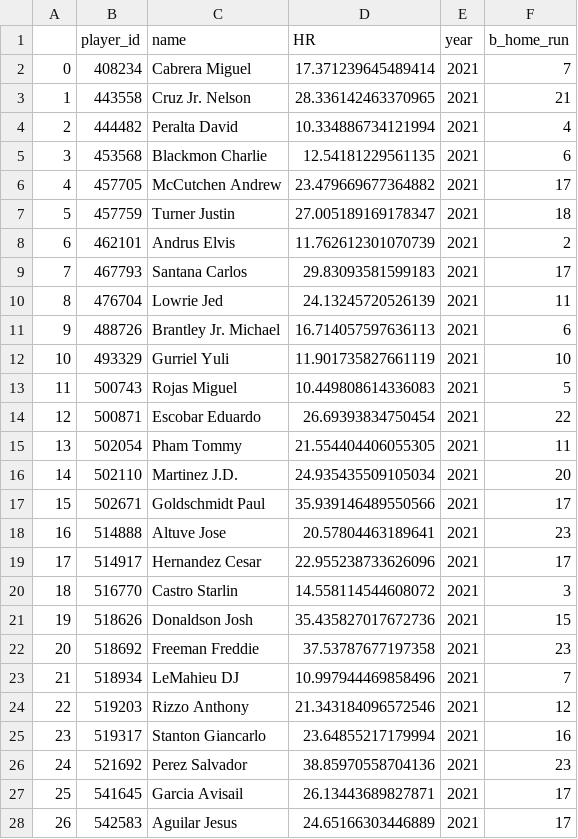
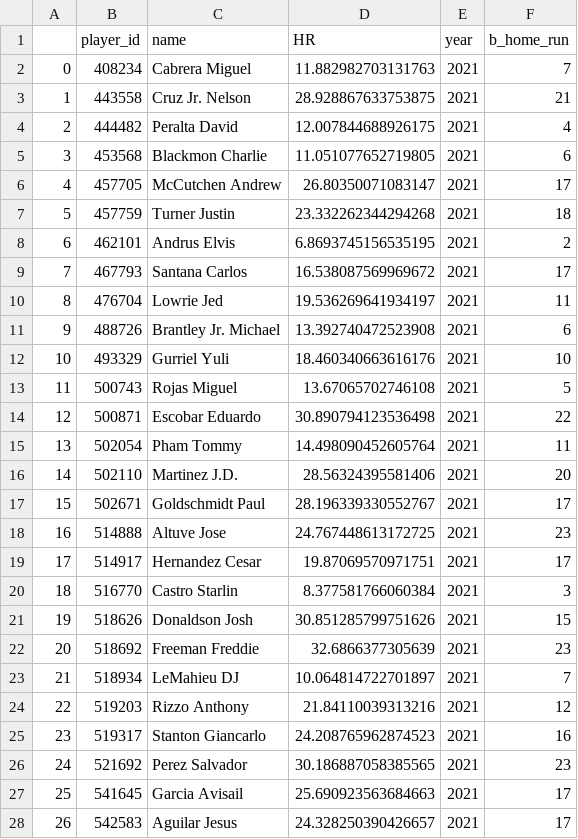
Before and after one commit to JeongMinHyeok/Handling_MLB_Statcast, a CSV file: predict_HR/stacking.csv, drawn as a sheet; only a part is shown; the diff covers the shown part only.

```diff
--- a/predict_HR/stacking.csv
+++ b/predict_HR/stacking.csv
@@ -1,28 +1,28 @@
 ,player_id,name,HR,year,b_home_run
-0,408234,Cabrera Miguel,17.371239645489414,2021,7
-1,443558,Cruz Jr. Nelson,28.336142463370965,2021,21
-2,444482,Peralta David,10.334886734121994,2021,4
-3,453568,Blackmon Charlie,12.54181229561135,2021,6
-4,457705,McCutchen Andrew,23.479669677364882,2021,17
-5,457759,Turner Justin,27.005189169178347,2021,18
-6,462101,Andrus Elvis,11.762612301070739,2021,2
-7,467793,Santana Carlos,29.83093581599183,2021,17
-8,476704,Lowrie Jed,24.13245720526139,2021,11
-9,488726,Brantley Jr. Michael,16.714057597636113,2021,6
-10,493329,Gurriel Yuli,11.901735827661119,2021,10
-11,500743,Rojas Miguel,10.449808614336083,2021,5
-12,500871,Escobar Eduardo,26.69393834750454,2021,22
-13,502054,Pham Tommy,21.554404406055305,2021,11
-14,502110,Martinez J.D.,24.935435509105034,2021,20
-15,502671,Goldschmidt Paul,35.939146489550566,2021,17
-16,514888,Altuve Jose,20.57804463189641,2021,23
-17,514917,Hernandez Cesar,22.955238733626096,2021,17
-18,516770,Castro Starlin,14.558114544608072,2021,3
-19,518626,Donaldson Josh,35.435827017672736,2021,15
-20,518692,Freeman Freddie,37.53787677197358,2021,23
-21,518934,LeMahieu DJ,10.997944469858496,2021,7
-22,519203,Rizzo Anthony,21.343184096572546,2021,12
-23,519317,Stanton Giancarlo,23.64855217179994,2021,16
-24,521692,Perez Salvador,38.85970558704136,2021,23
-25,541645,Garcia Avisail,26.13443689827871,2021,17
-26,542583,Aguilar Jesus,24.65166303446889,2021,17
+0,408234,Cabrera Miguel,11.882982703131763,2021,7
+1,443558,Cruz Jr. Nelson,28.928867633753875,2021,21
+2,444482,Peralta David,12.007844688926175,2021,4
+3,453568,Blackmon Charlie,11.051077652719805,2021,6
+4,457705,McCutchen Andrew,26.80350071083147,2021,17
+5,457759,Turner Justin,23.332262344294268,2021,18
+6,462101,Andrus Elvis,6.8693745156535195,2021,2
+7,467793,Santana Carlos,16.538087569969672,2021,17
+8,476704,Lowrie Jed,19.536269641934197,2021,11
+9,488726,Brantley Jr. Michael,13.392740472523908,2021,6
+10,493329,Gurriel Yuli,18.460340663616176,2021,10
+11,500743,Rojas Miguel,13.67065702746108,2021,5
+12,500871,Escobar Eduardo,30.890794123536498,2021,22
+13,502054,Pham Tommy,14.498090452605764,2021,11
+14,502110,Martinez J.D.,28.56324395581406,2021,20
+15,502671,Goldschmidt Paul,28.196339330552767,2021,17
+16,514888,Altuve Jose,24.767448613172725,2021,23
+17,514917,Hernandez Cesar,19.87069570971751,2021,17
+18,516770,Castro Starlin,8.377581766060384,2021,3
+19,518626,Donaldson Josh,30.851285799751626,2021,15
+20,518692,Freeman Freddie,32.6866377305639,2021,23
+21,518934,LeMahieu DJ,10.064814722701897,2021,7
+22,519203,Rizzo Anthony,21.84110039313216,2021,12
+23,519317,Stanton Giancarlo,24.208765962874523,2021,16
+24,521692,Perez Salvador,30.186887058385565,2021,23
+25,541645,Garcia Avisail,25.690923563684663,2021,17
+26,542583,Aguilar Jesus,24.328250390426657,2021,17
```
Also changed, not shown: 107 edited cells elsewhere in this file, predict_HR/ensemble.csv, 2 other files.
